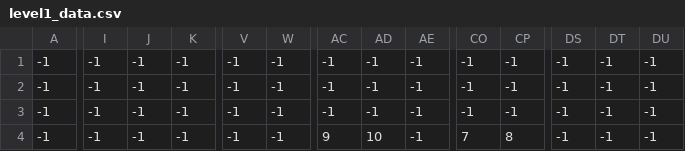
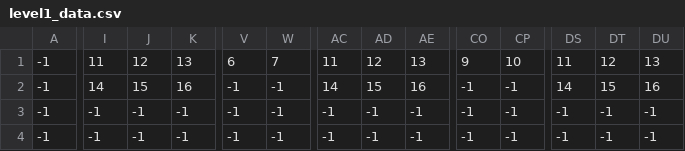
Before and after one commit to Nirs123/Neon_City_Brawl_level_editor, a CSV file: level1_data.csv, drawn as a sheet; only a part is shown, gaps mark what is left out; the diff covers the shown part only; the diff names each change by its address in the sheet, - before the commit and + after, or states it on an @@ line.

Commit message:
Update 06/06/2022
-Updated level 0 and 1

```diff
--- a/level1_data.csv
+++ b/level1_data.csv
-I1: -1
+I1: 11
-J1: -1
+J1: 12
-K1: -1
+K1: 13
-V1: -1
+V1: 6
-W1: -1
+W1: 7
-AC1: -1
+AC1: 11
-AD1: -1
+AD1: 12
-AE1: -1
+AE1: 13
-CO1: -1
+CO1: 9
-CP1: -1
+CP1: 10
-DS1: -1
+DS1: 11
-DT1: -1
+DT1: 12
-DU1: -1
+DU1: 13
-I2: -1
+I2: 14
-J2: -1
+J2: 15
-K2: -1
+K2: 16
-AC2: -1
+AC2: 14
-AD2: -1
+AD2: 15
-AE2: -1
+AE2: 16
-DS2: -1
+DS2: 14
-DT2: -1
+DT2: 15
-DU2: -1
+DU2: 16
-AC4: 9
+AC4: -1
-AD4: 10
+AD4: -1
-CO4: 7
+CO4: -1
-CP4: 8
+CP4: -1
```
Also changed, not shown: 41 edited cells elsewhere in this file, level0_data.csv.
